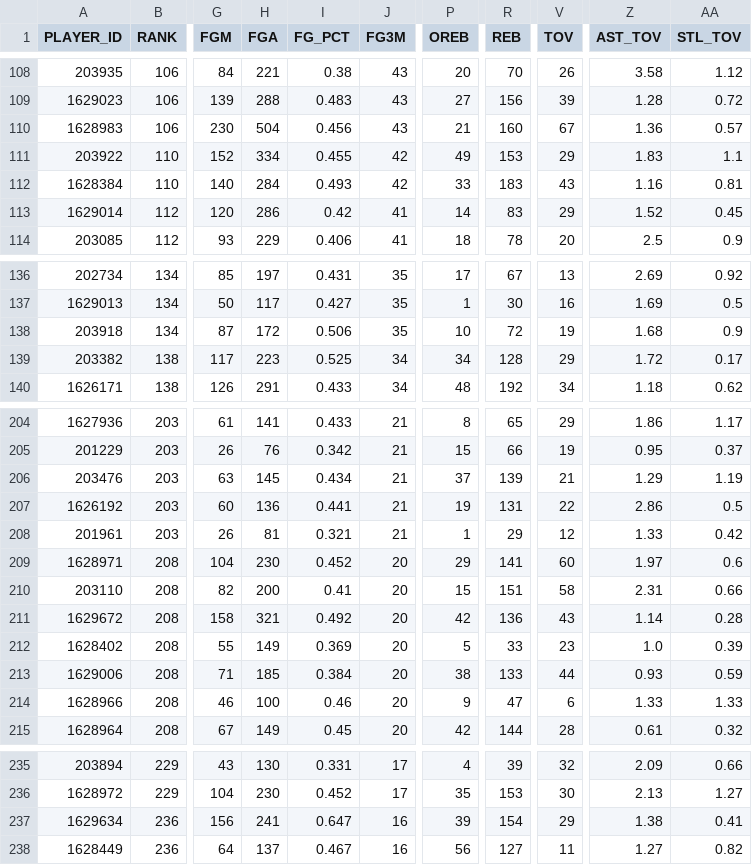
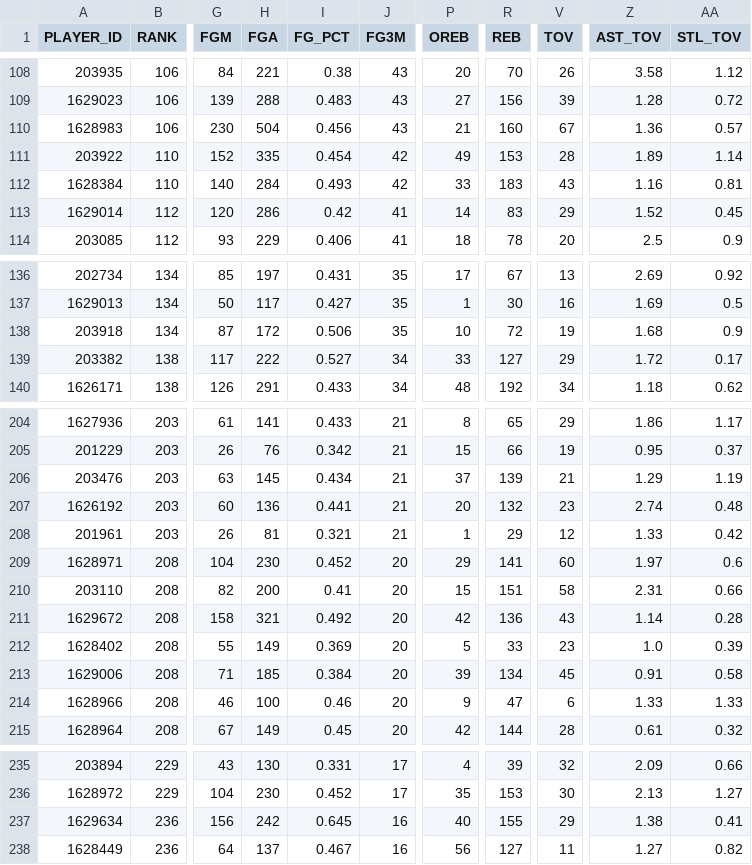
Before and after one commit to 0xnu/nba-data, a CSV file: data/players.csv, drawn as a sheet; only a part is shown, gaps mark what is left out; the diff covers the shown part only; the diff names each change by its address in the sheet, - before the commit and + after, or states it on an @@ line.

Commit message:
json data
Signed-off-by: Finbarrs Oketunji <oketunjifinbarrs@gmail.com>

```diff
--- a/data/players.csv
+++ b/data/players.csv
-H111 (FGA): 334
+H111 (FGA): 335
-I111 (FG_PCT): 0.455
+I111 (FG_PCT): 0.454
-V111 (TOV): 29
+V111 (TOV): 28
-Z111 (AST_TOV): 1.83
+Z111 (AST_TOV): 1.89
-AA111 (STL_TOV): 1.1
+AA111 (STL_TOV): 1.14
-H139 (FGA): 223
+H139 (FGA): 222
-I139 (FG_PCT): 0.525
+I139 (FG_PCT): 0.527
-P139 (OREB): 34
+P139 (OREB): 33
-R139 (REB): 128
+R139 (REB): 127
-P207 (OREB): 19
+P207 (OREB): 20
-R207 (REB): 131
+R207 (REB): 132
-V207 (TOV): 22
+V207 (TOV): 23
-Z207 (AST_TOV): 2.86
+Z207 (AST_TOV): 2.74
-AA207 (STL_TOV): 0.5
+AA207 (STL_TOV): 0.48
-P213 (OREB): 38
+P213 (OREB): 39
-R213 (REB): 133
+R213 (REB): 134
-V213 (TOV): 44
+V213 (TOV): 45
-Z213 (AST_TOV): 0.93
+Z213 (AST_TOV): 0.91
-AA213 (STL_TOV): 0.59
+AA213 (STL_TOV): 0.58
-H237 (FGA): 241
+H237 (FGA): 242
-I237 (FG_PCT): 0.647
+I237 (FG_PCT): 0.645
-P237 (OREB): 39
+P237 (OREB): 40
-R237 (REB): 154
+R237 (REB): 155
```
Also changed, not shown: 26 edited cells elsewhere in this file, 34 other files.
